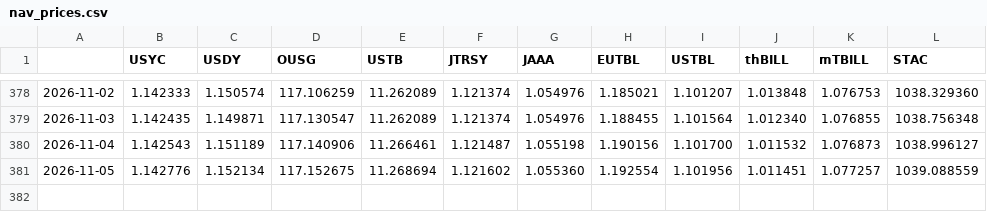
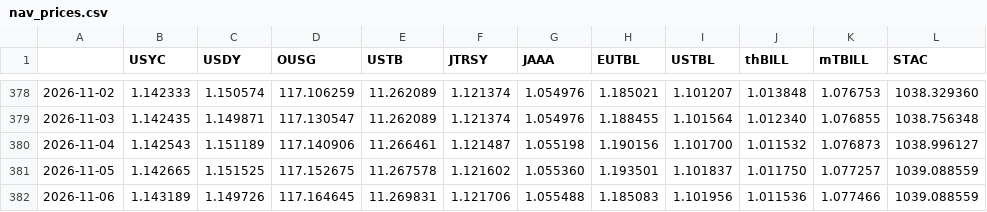
Before and after one commit to alphalineresearch/alphaline-charts, a CSV file: data/eth_rwa/nav_prices.csv, drawn as a sheet; only a part is shown, gaps mark what is left out.

```diff
--- a/data/eth_rwa/nav_prices.csv
+++ b/data/eth_rwa/nav_prices.csv
@@ -380,2 +380,3 @@
 2026-11-04,1.142543,1.151189,117.140906,11.266461,1.121487,1.055198,1.190156,1.101700,1.011532,1.076873,1038.996127
-2026-11-05,1.142776,1.152134,117.152675,11.268694,1.121602,1.055360,1.192554,1.101956,1.011451,1.077257,1039.088559
+2026-11-05,1.142665,1.151525,117.152675,11.267578,1.121602,1.055360,1.193501,1.101837,1.011750,1.077257,1039.088559
+2026-11-06,1.143189,1.149726,117.164645,11.269831,1.121706,1.055488,1.185083,1.101956,1.011536,1.077466,1039.088559
```
Also changed, not shown: data/eth_rwa/supply.csv, 50 other files.
